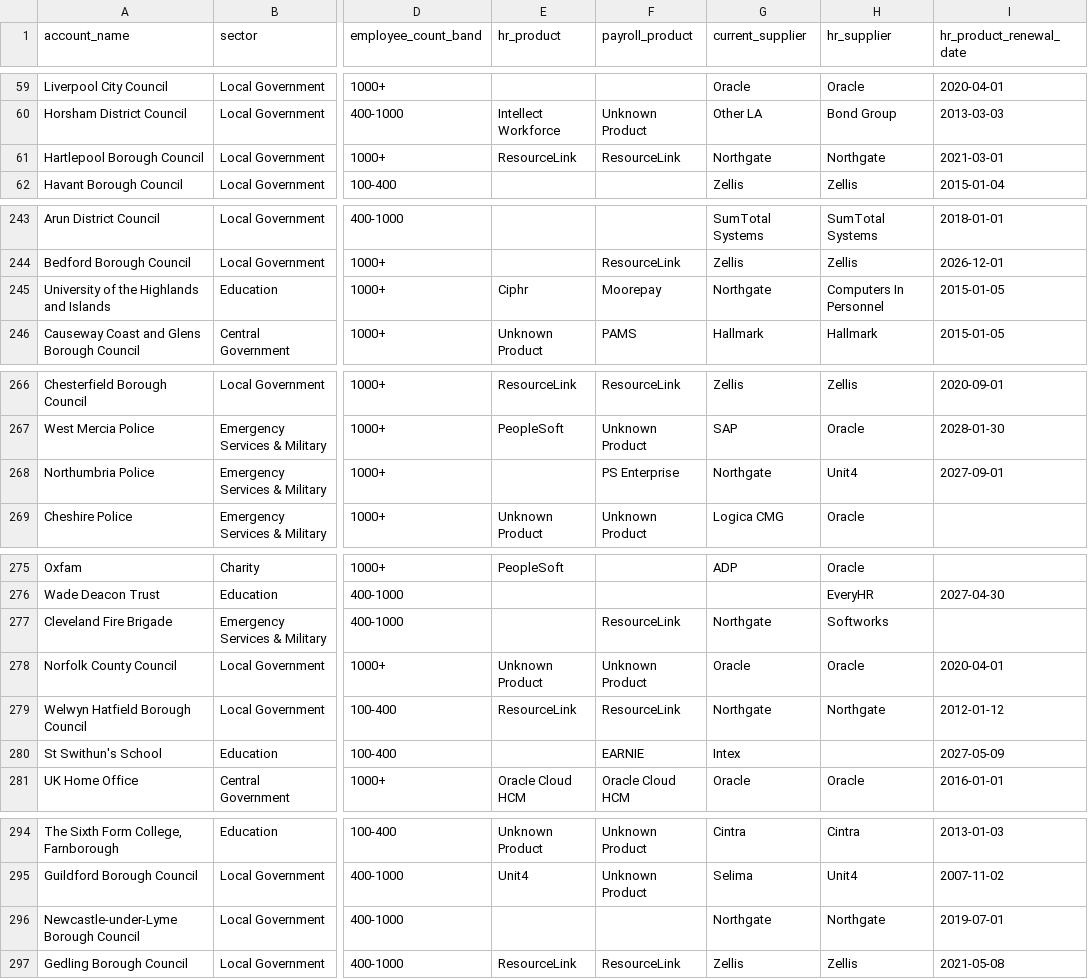
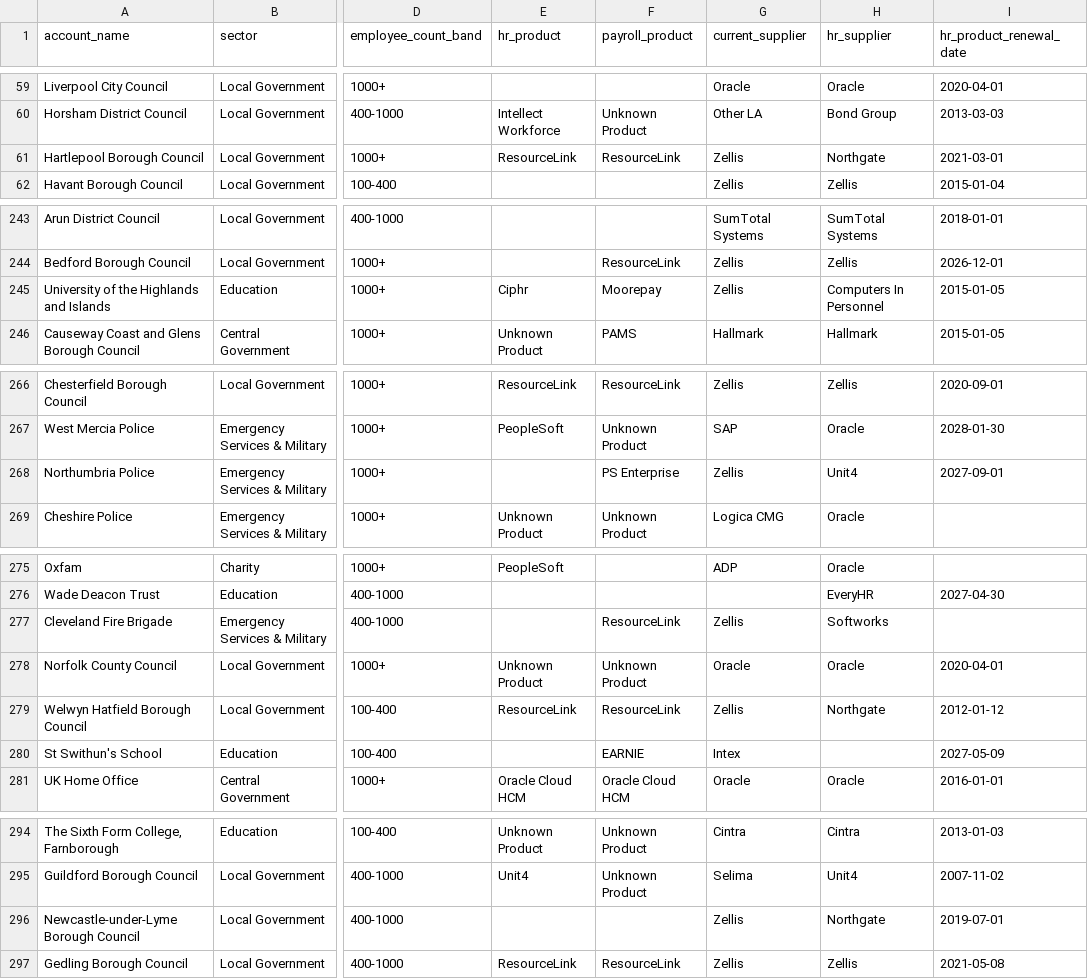
Before and after one commit to aaronarthurwatts12-ui/aaron-apps, a CSV file: mhr-market-intel/config/target_accounts.csv, drawn as a sheet; only a part is shown, gaps mark what is left out; the diff covers the shown part only; the diff names each change by its address in the sheet, - before the commit and + after, or states it on an @@ line.

```diff
--- a/mhr-market-intel/config/target_accounts.csv
+++ b/mhr-market-intel/config/target_accounts.csv
-G61 (current_supplier): Northgate
+G61 (current_supplier): Zellis
-G245 (current_supplier): Northgate
+G245 (current_supplier): Zellis
-G268 (current_supplier): Northgate
+G268 (current_supplier): Zellis
-G277 (current_supplier): Northgate
+G277 (current_supplier): Zellis
-G279 (current_supplier): Northgate
+G279 (current_supplier): Zellis
-G296 (current_supplier): Northgate
+G296 (current_supplier): Zellis
```
Also changed, not shown: 9 edited cells elsewhere in this file, 7 other files.
